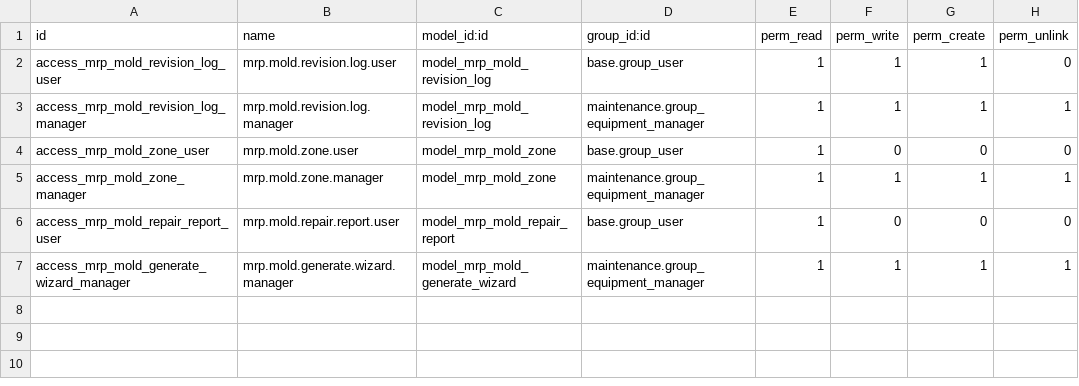
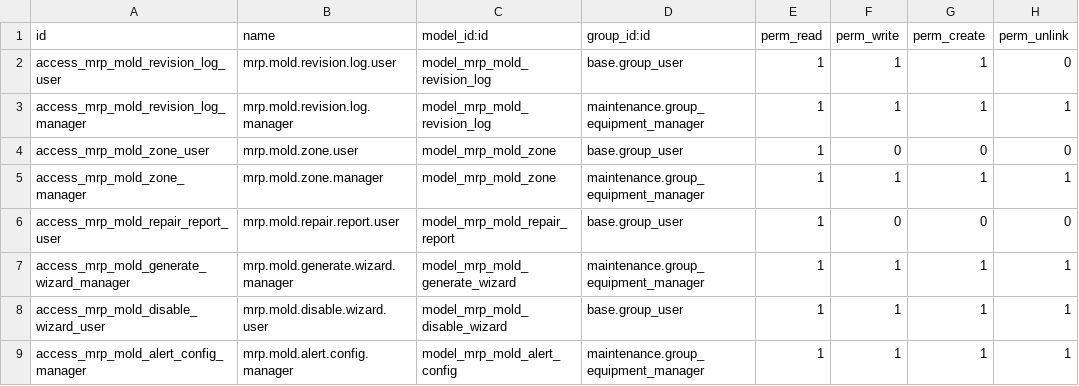
Before and after one commit to Gabrielr23/Proimpo, a CSV file: mrp_mold_management/security/ir.model.access.csv, drawn as a sheet.

Commit message:
Update mrp_mold_management

```diff
--- a/mrp_mold_management/security/ir.model.access.csv
+++ b/mrp_mold_management/security/ir.model.access.csv
@@ -7 +7,3 @@ access_mrp_mold_repair_report_user,mrp.mold.repair.report.user,model_mrp_mold_re
 access_mrp_mold_generate_wizard_manager,mrp.mold.generate.wizard.manager,model_mrp_mold_generate_wizard,maintenance.group_equipment_manager,1,1,1,1
+access_mrp_mold_disable_wizard_user,mrp.mold.disable.wizard.user,model_mrp_mold_disable_wizard,base.group_user,1,1,1,1
+access_mrp_mold_alert_config_manager,mrp.mold.alert.config.manager,model_mrp_mold_alert_config,maintenance.group_equipment_manager,1,1,1,1
```
Also changed, not shown: 13 other files.
